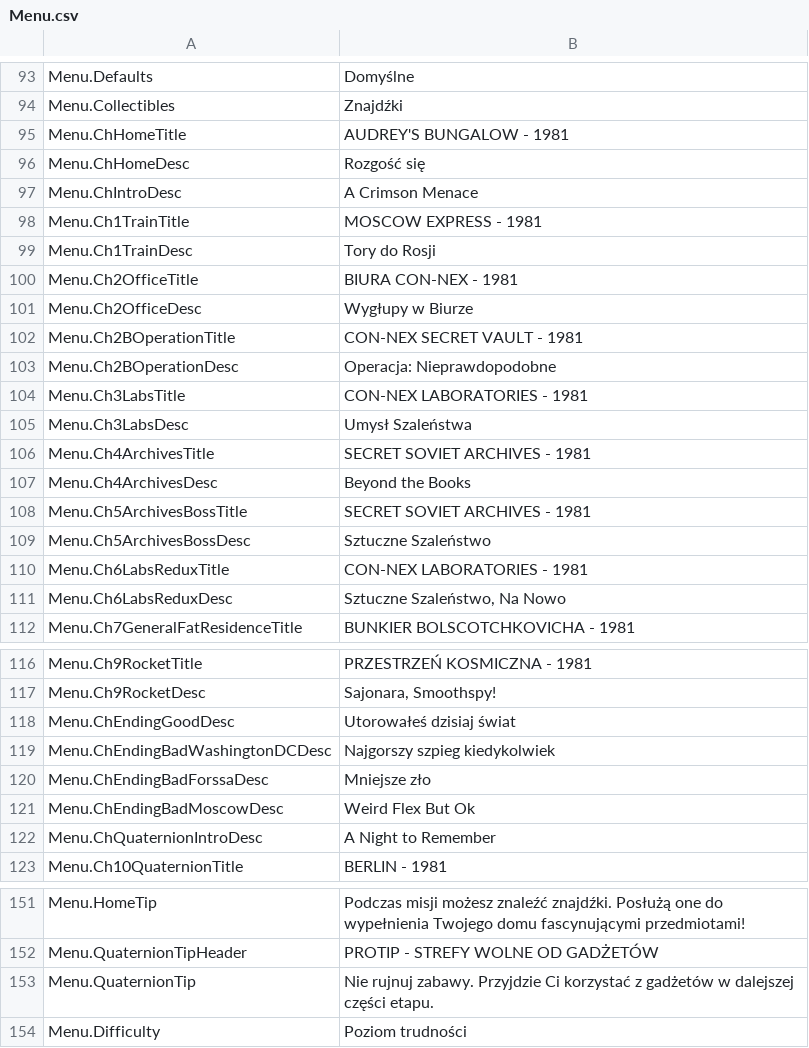
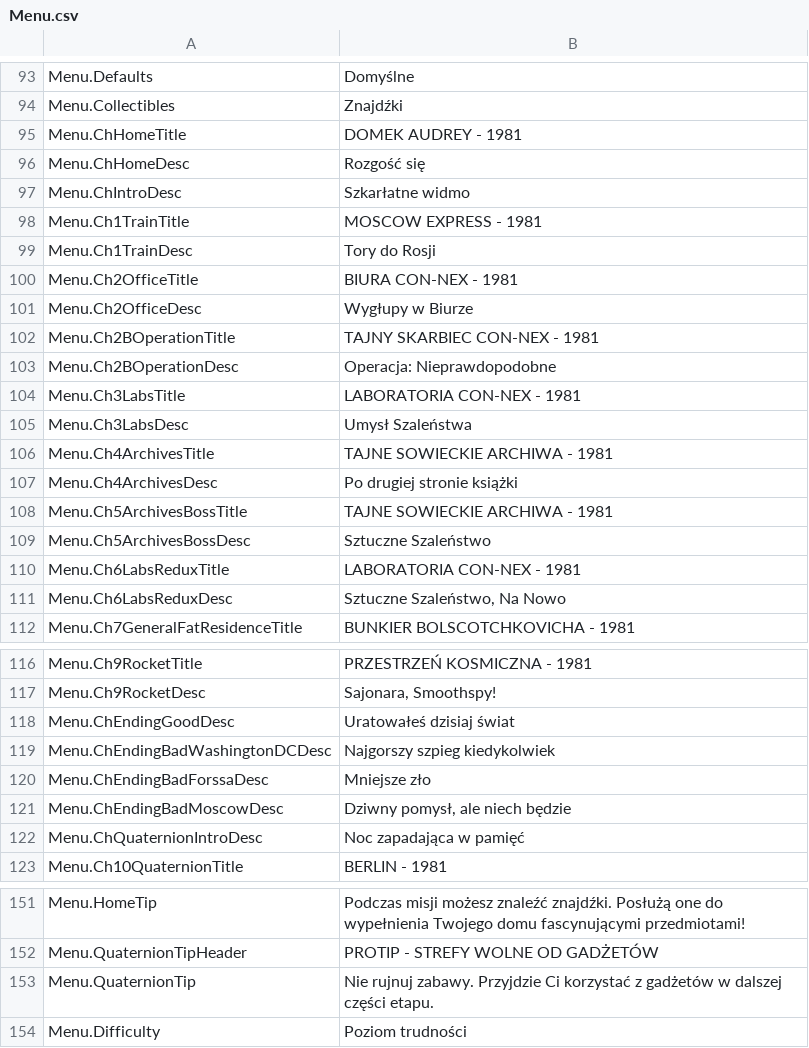
Before and after one commit to SuiMachine/The-Spy-Who-Shrunk-Me---Polish-Translation, a CSV file: Polish/Menu.csv, drawn as a sheet; only a part is shown, gaps mark what is left out; the diff covers the shown part only.

```diff
--- a/Polish/Menu.csv
+++ b/Polish/Menu.csv
@@ -94,5 +94,5 @@ Menu.Defaults,Domyślne
 Menu.Collectibles,Znajdźki
-Menu.ChHomeTitle,AUDREY'S BUNGALOW - 1981
+Menu.ChHomeTitle,DOMEK AUDREY - 1981
 Menu.ChHomeDesc,Rozgość się
-Menu.ChIntroDesc,A Crimson Menace
+Menu.ChIntroDesc,Szkarłatne widmo
 Menu.Ch1TrainTitle,MOSCOW EXPRESS - 1981
@@ -101,11 +101,11 @@ Menu.Ch2OfficeTitle,BIURA CON-NEX - 1981
 Menu.Ch2OfficeDesc,Wygłupy w Biurze
-Menu.Ch2BOperationTitle,CON-NEX SECRET VAULT - 1981
+Menu.Ch2BOperationTitle,TAJNY SKARBIEC CON-NEX - 1981
 Menu.Ch2BOperationDesc,Operacja: Nieprawdopodobne
-Menu.Ch3LabsTitle,CON-NEX LABORATORIES - 1981
+Menu.Ch3LabsTitle,LABORATORIA CON-NEX - 1981
 Menu.Ch3LabsDesc,Umysł Szaleństwa
-Menu.Ch4ArchivesTitle,SECRET SOVIET ARCHIVES - 1981
-Menu.Ch4ArchivesDesc,Beyond the Books
-Menu.Ch5ArchivesBossTitle,SECRET SOVIET ARCHIVES - 1981
+Menu.Ch4ArchivesTitle,TAJNE SOWIECKIE ARCHIWA - 1981
+Menu.Ch4ArchivesDesc,Po drugiej stronie książki
+Menu.Ch5ArchivesBossTitle,TAJNE SOWIECKIE ARCHIWA - 1981
 Menu.Ch5ArchivesBossDesc,Sztuczne Szaleństwo
-Menu.Ch6LabsReduxTitle,CON-NEX LABORATORIES - 1981
+Menu.Ch6LabsReduxTitle,LABORATORIA CON-NEX - 1981
 Menu.Ch6LabsReduxDesc,"Sztuczne Szaleństwo, Na Nowo"
@@ -117,7 +117,7 @@ Menu.Ch9RocketTitle,PRZESTRZEŃ KOSMICZNA - 1981
 Menu.Ch9RocketDesc,"Sajonara, Smoothspy!"
-Menu.ChEndingGoodDesc,Utorowałeś dzisiaj świat
+Menu.ChEndingGoodDesc,Uratowałeś dzisiaj świat
 Menu.ChEndingBadWashingtonDCDesc,Najgorszy szpieg kiedykolwiek
 Menu.ChEndingBadForssaDesc,Mniejsze zło
-Menu.ChEndingBadMoscowDesc,Weird Flex But Ok
-Menu.ChQuaternionIntroDesc,A Night to Remember
+Menu.ChEndingBadMoscowDesc,"Dziwny pomysł, ale niech będzie"
+Menu.ChQuaternionIntroDesc,Noc zapadająca w pamięć
 Menu.Ch10QuaternionTitle,BERLIN - 1981
@@ -152,3 +152,3 @@ Menu.HomeTip,Podczas misji możesz znaleźć znajdźki. Posłużą one do wypeł
 Menu.QuaternionTipHeader,PROTIP - STREFY WOLNE OD GADŻETÓW
-Menu.QuaternionTip,Nie rujnuj zabawy. Przyjdzie Ci korzystać z gadżetów w dalejszej części etapu.
+Menu.QuaternionTip,Nie rujnuj zabawy. Przyjdzie Ci korzystać z gadżetów w dalszej części etapu.
 Menu.Difficulty,Poziom trudności
```
Also changed, not shown: 7 edited cells elsewhere in this file, Polish/Codex.csv, Polish/GadgetDialogue.csv, 12 other files.
